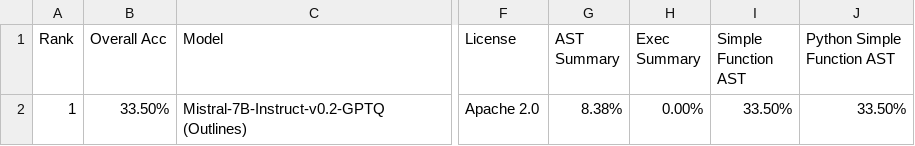
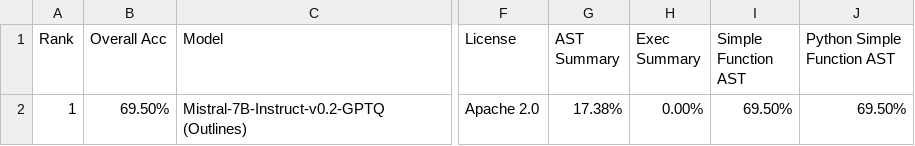
Before and after one commit to aastroza/gorilla-outlines, a CSV file: berkeley-function-call-leaderboard/score/data.csv, drawn as a sheet; only a part is shown, gaps mark what is left out; the diff names each change by its address in the sheet, - before the commit and + after, or states it on an @@ line.

Commit message:
Second function-calling run
Better prompting

```diff
--- a/berkeley-function-call-leaderboard/score/data.csv
+++ b/berkeley-function-call-leaderboard/score/data.csv
-B2 (Overall Acc): 33.50%
+B2 (Overall Acc): 69.50%
-G2 (AST Summary): 8.38%
+G2 (AST Summary): 17.38%
-I2 (Simple Function AST): 33.50%
+I2 (Simple Function AST): 69.50%
-J2 (Python Simple Function AST): 33.50%
+J2 (Python Simple Function AST): 69.50%
```
Also changed, not shown: 3 other files.
